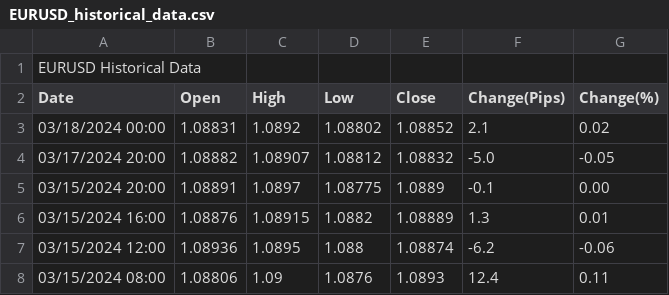
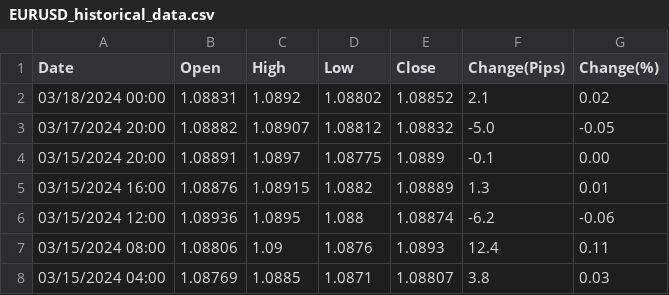
Before and after one commit to JuanmLopezA/talentocriollo.github.io, a CSV file: EURUSD_historical_data.csv, drawn as a sheet; only a part is shown; the shorter side is filled out with more unchanged rows; the diff names each change by its address in the sheet, - before the commit and + after, or states it on an @@ line.

Commit message:
Update EURUSD_historical_data.csv

```diff
--- a/EURUSD_historical_data.csv
+++ b/EURUSD_historical_data.csv
-row 1: EURUSD Historical Data
```
